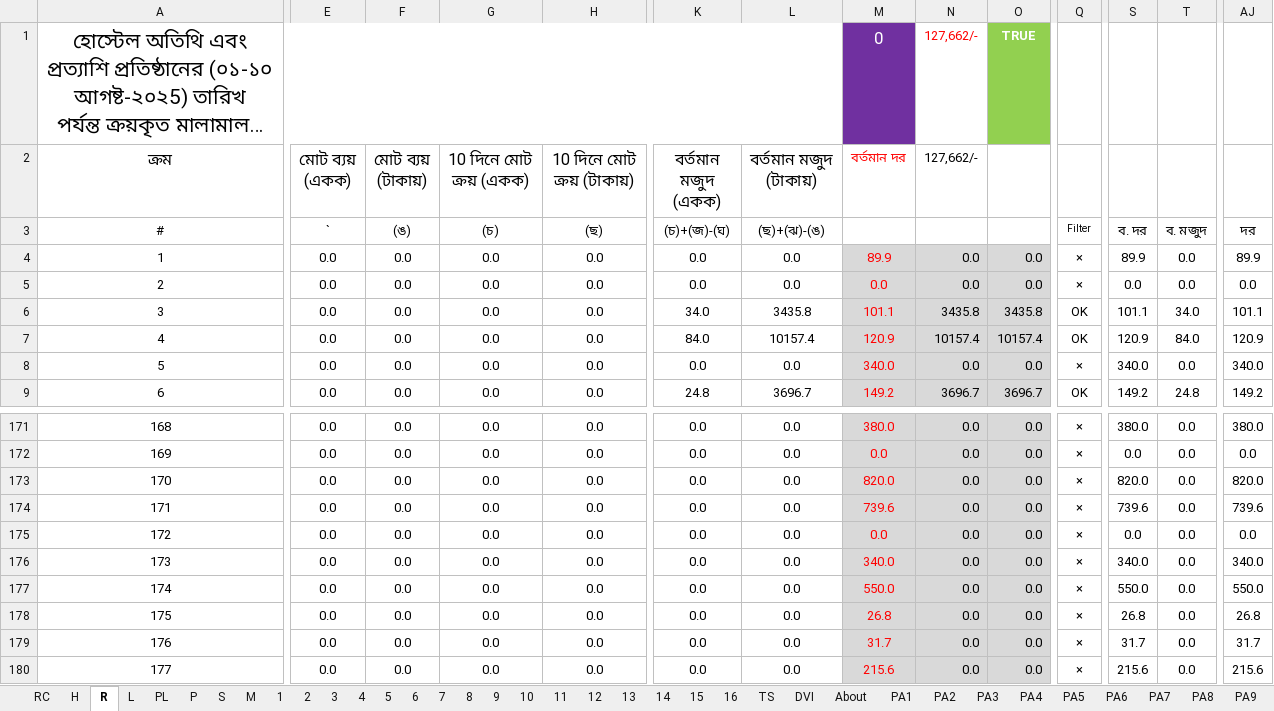
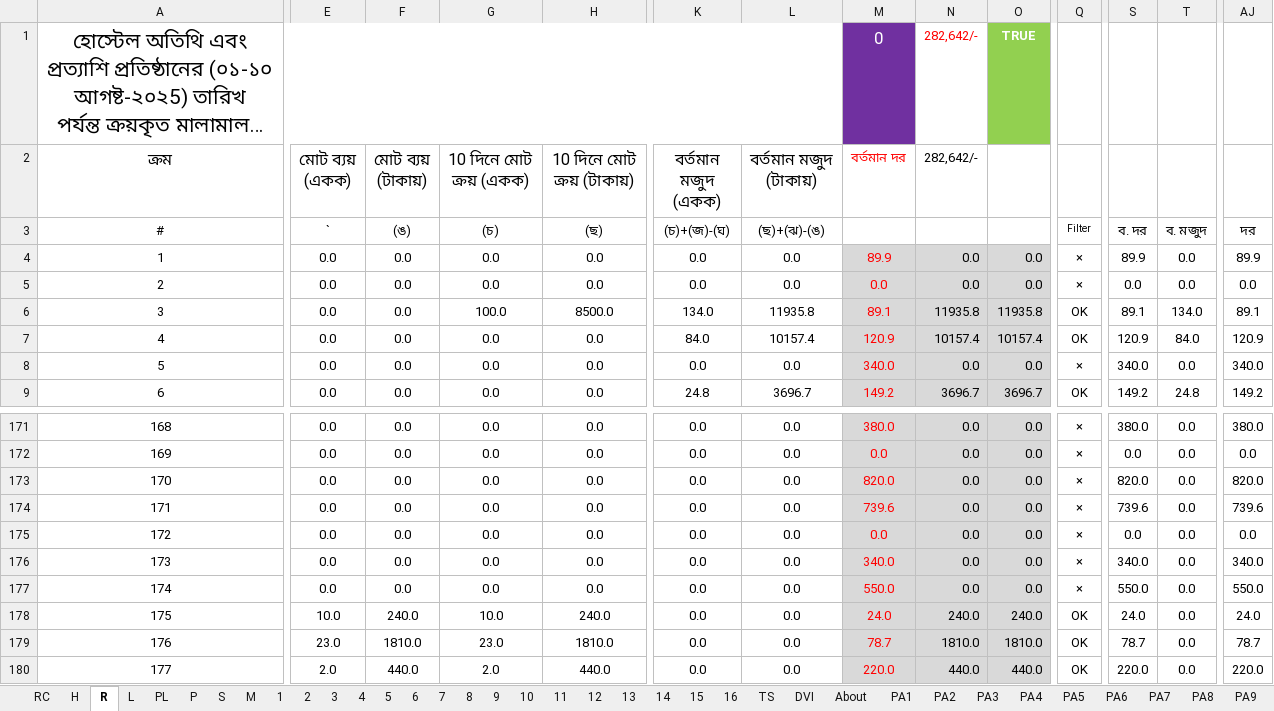
Before and after one commit to nshamim2026/office, an Excel workbook: Store/08-2025 STORE GH/21-31 AUG 2025 SU.xlsx, sheet R, drawn as a sheet; only a part is shown, gaps mark what is left out; long unchanged cells end in …; values as stored, in another font and other column widths than the file's, no borders; conditional formats not drawn; the diff covers the shown part only; the diff names each change by its address in the sheet, - before the commit and + after, or states it on an @@ line.

```diff
--- a/Store/08-2025 STORE GH/21-31 AUG 2025 SU.xlsx (sheet R)
+++ b/Store/08-2025 STORE GH/21-31 AUG 2025 SU.xlsx (sheet R)
-N1:N2 (282,642/-): 127,662/-
+N1:N2 (282,642/-): 282,642/-
-G6 (10 দিনে মোট ক্রয় (একক)): 0.0
+G6 (10 দিনে মোট ক্রয় (একক)): 100.0
-H6 (10 দিনে মোট ক্রয় (টাকায়)): 0.0
+H6 (10 দিনে মোট ক্রয় (টাকায়)): 8500.0
-K6 (বর্তমান মজুদ (একক)): 34.0
+K6 (বর্তমান মজুদ (একক)): 134.0
-L6 (বর্তমান মজুদ (টাকায়)): 3435.8
+L6 (বর্তমান মজুদ (টাকায়)): 11935.8
-M6 (বর্তমান দর): 101.1
+M6 (বর্তমান দর): 89.1
-N6 (282,642/-): 3435.8
+N6 (282,642/-): 11935.8
-O6: 3435.8
+O6: 11935.8
-S6: 101.1
+S6: 89.1
-T6: 34.0
+T6: 134.0
-AJ6: 101.1
+AJ6: 89.1
-E178 (মোট ব্যয় (একক)): 0.0
+E178 (মোট ব্যয় (একক)): 10.0
-F178 (মোট ব্যয় (টাকায়)): 0.0
+F178 (মোট ব্যয় (টাকায়)): 240.0
-G178 (10 দিনে মোট ক্রয় (একক)): 0.0
+G178 (10 দিনে মোট ক্রয় (একক)): 10.0
-H178 (10 দিনে মোট ক্রয় (টাকায়)): 0.0
+H178 (10 দিনে মোট ক্রয় (টাকায়)): 240.0
-M178 (বর্তমান দর): 26.8
+M178 (বর্তমান দর): 24.0
-N178 (282,642/-): 0.0
+N178 (282,642/-): 240.0
-O178: 0.0
+O178: 240.0
-Q178:Q180: ×
+Q178:Q180: OK
-S178: 26.8
+S178: 24.0
-AJ178: 26.8
+AJ178: 24.0
-E179 (মোট ব্যয় (একক)): 0.0
+E179 (মোট ব্যয় (একক)): 23.0
-F179 (মোট ব্যয় (টাকায়)): 0.0
+F179 (মোট ব্যয় (টাকায়)): 1810.0
-G179 (10 দিনে মোট ক্রয় (একক)): 0.0
+G179 (10 দিনে মোট ক্রয় (একক)): 23.0
-H179 (10 দিনে মোট ক্রয় (টাকায়)): 0.0
+H179 (10 দিনে মোট ক্রয় (টাকায়)): 1810.0
-M179 (বর্তমান দর): 31.7
+M179 (বর্তমান দর): 78.7
-N179 (282,642/-): 0.0
+N179 (282,642/-): 1810.0
-O179: 0.0
+O179: 1810.0
-S179: 31.7
+S179: 78.7
-AJ179: 31.7
+AJ179: 78.7
-E180 (মোট ব্যয় (একক)): 0.0
+E180 (মোট ব্যয় (একক)): 2.0
-F180 (মোট ব্যয় (টাকায়)): 0.0
+F180 (মোট ব্যয় (টাকায়)): 440.0
-G180 (10 দিনে মোট ক্রয় (একক)): 0.0
+G180 (10 দিনে মোট ক্রয় (একক)): 2.0
-H180 (10 দিনে মোট ক্রয় (টাকায়)): 0.0
+H180 (10 দিনে মোট ক্রয় (টাকায়)): 440.0
-M180 (বর্তমান দর): 215.6
+M180 (বর্তমান দর): 220.0
-N180 (282,642/-): 0.0
+N180 (282,642/-): 440.0
-O180: 0.0
+O180: 440.0
-S180: 215.6
+S180: 220.0
-AJ180: 215.6
+AJ180: 220.0
```
Also changed, not shown: 1 added row, 1 removed row and 471 edited cells elsewhere in this sheet, sheet 9, sheet 10, sheet 11, sheet PL, sheet P, sheet RC, 16 more sheets, hidden cells.
